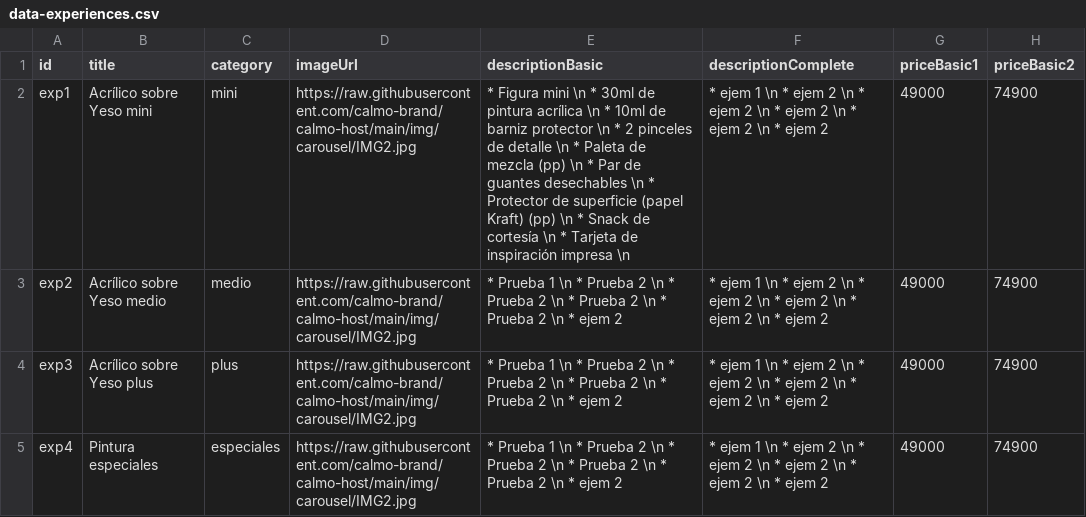
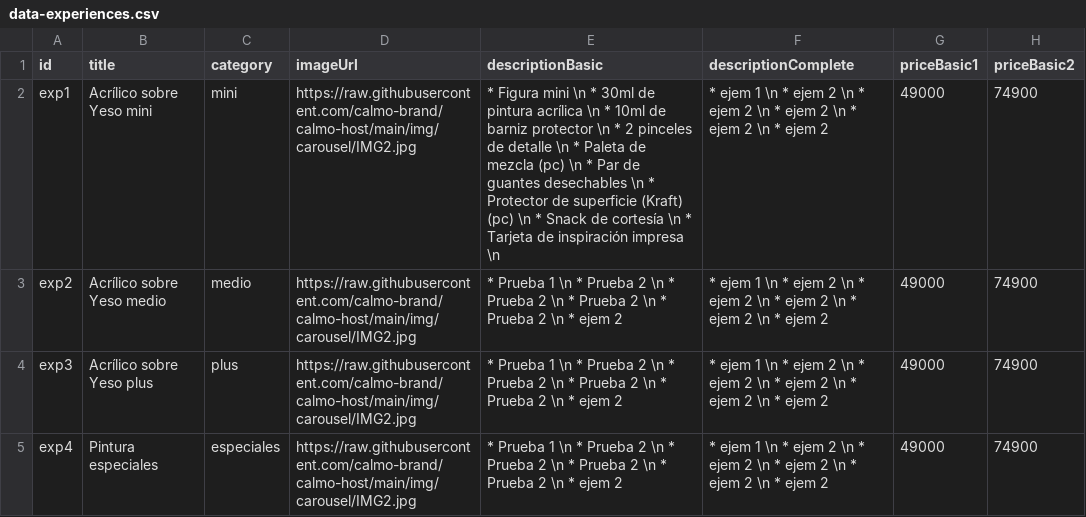
Before and after one commit to calmo-brand/calmo-host, a CSV file: catalog/experiences/data-experiences.csv, drawn as a sheet; only a part is shown; the diff names each change by its address in the sheet, - before the commit and + after, or states it on an @@ line.

Commit message:
Update data-experiences.csv

```diff
--- a/catalog/experiences/data-experiences.csv
+++ b/catalog/experiences/data-experiences.csv
-E2 (descriptionBasic): …de mezcla (pp) \n * Par de guantes desechables \n * Protector de superficie (papel Kraft) (pp) \n *…
+E2 (descriptionBasic): …de mezcla (pc) \n * Par de guantes desechables \n * Protector de superficie (Kraft) (pc) \n *…
```
